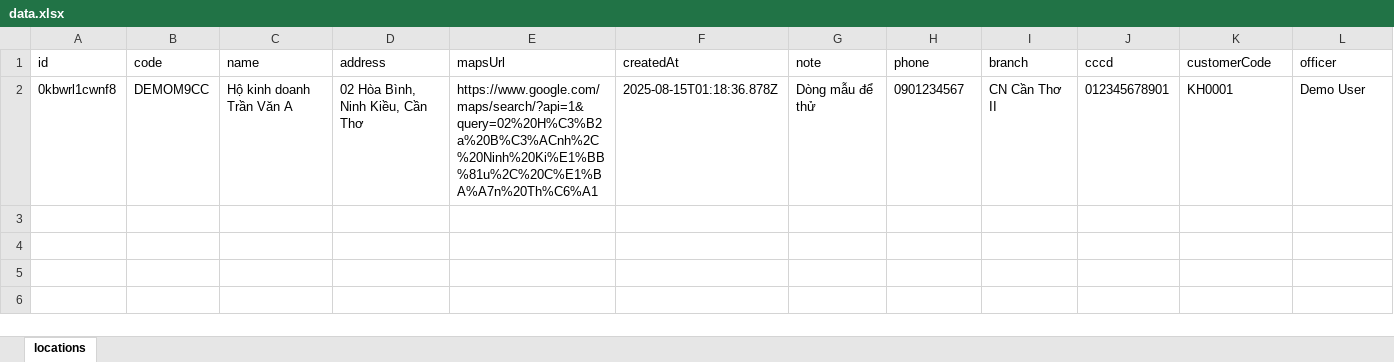
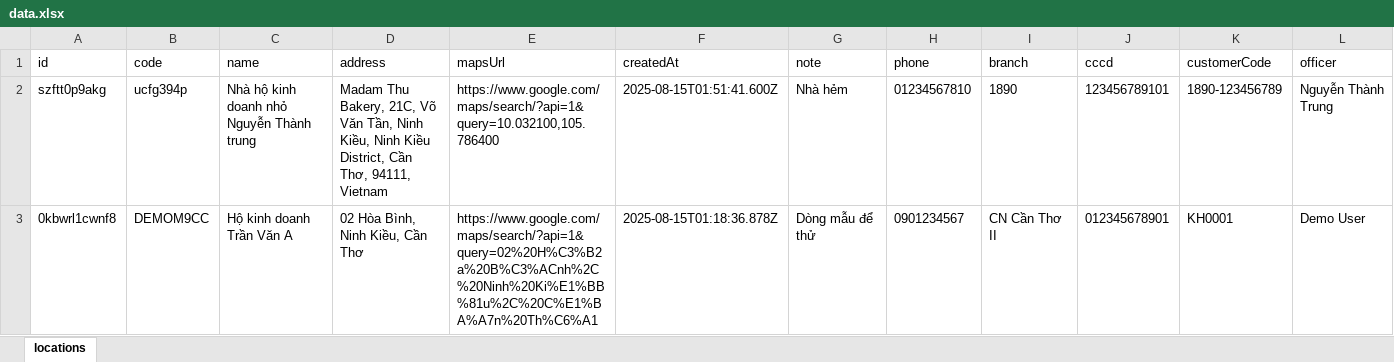
Before and after one commit to tvnghp/QR, an Excel workbook: data.xlsx, sheet locations, drawn as a sheet; only a part is shown; values as stored, in another font and other column widths than the file's, no borders; rows hold the shown columns only; the diff names each change by its address in the sheet, - before the commit and + after, or states it on an @@ line.

Commit message:
Cập nhật data.xlsx từ công cụ QR

```diff
--- a/data.xlsx (sheet locations)
+++ b/data.xlsx (sheet locations)
+row 2: szftt0p9akg | ucfg394p | Nhà hộ kinh doanh nhỏ Nguyễn Thành trung | Madam Thu Bakery, 21C, Võ Văn Tần, Ninh Kiều, Ninh Kiều District, Cần Thơ, 94111, Vietnam | https://www.google.com/maps/search/?api=1&query=10.032100,105.786400 | 2025-08-15T01:51:41.600Z | Nhà hẻm | 01234567810 | 1890 | 123456789101 | 1890-123456789 | Nguyễn Thành Trung
```
